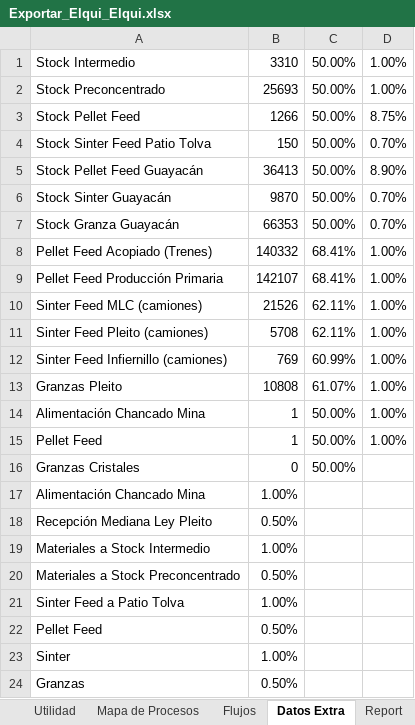
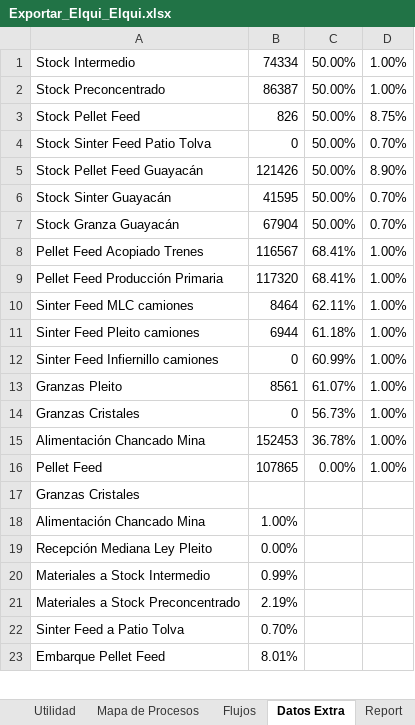
Before and after one commit to fracastr/minera, an Excel workbook: public/Export/Exportar_Elqui_Elqui.xlsx, sheet Datos Extra, drawn as a sheet; only a part is shown; values as stored, in another font and other column widths than the file's, no cell formats; removed rows and columns are numbered as before the commit, all else as after; the diff covers the shown part only; the diff names each change by its address in the sheet, - before the commit and + after, or states it on an @@ line.

```diff
--- a/public/Export/Exportar_Elqui_Elqui.xlsx (sheet Datos Extra)
+++ b/public/Export/Exportar_Elqui_Elqui.xlsx (sheet Datos Extra)
-B1: 3310
+B1: 74334
-B2: 25693
+B2: 86387
-B3: 1266
+B3: 826
-B4: 150
+B4: 0
-B5: 36413
+B5: 121426
-B6: 9870
+B6: 41595
-B7: 66353
+B7: 67904
-A8: Pellet Feed Acopiado (Trenes)
+A8: Pellet Feed Acopiado Trenes
-B8: 140332
+B8: 116567
-B9: 142107
+B9: 117320
-A10: Sinter Feed MLC (camiones)
+A10: Sinter Feed MLC camiones
-B10: 21526
+B10: 8464
-row 11: Sinter Feed Pleito (camiones) | 5708 | 62.11% | 1.00%
+row 11: Sinter Feed Pleito camiones | 6944 | 61.18% | 1.00%
-A12: Sinter Feed Infiernillo (camiones)
+A12: Sinter Feed Infiernillo camiones
-B12: 769
+B12: 0
-B13: 10808
+B13: 8561
+row 14: Granzas Cristales | 0 | 56.73% | 1.00%
-B15: 1
+B15: 152453
-C15: 50.00%
+C15: 36.78%
-B16: 1
+B16: 107865
-C16: 50.00%
+C16: 0.00%
-B17: 0
+B17: (empty)
-C17: 50.00%
+C17: (empty)
-B19: 0.50%
+B19: 0.00%
-B20: 1.00%
+B20: 0.99%
-B21: 0.50%
+B21: 2.19%
-B22: 1.00%
+B22: 0.70%
-row 22: Pellet Feed | 0.50%
-row 23: Sinter | 1.00%
-row 24: Granzas | 0.50%
+row 23: Embarque Pellet Feed | 8.01%
```
Also changed, not shown: 2 added rows and 13 edited cells elsewhere in this sheet, sheet Report, sheet Utilidad, sheet Flujos, sheet Mapa de Procesos, cell formats, formulas that keep their value, hidden cells, charts or pictures, public/Export/Exportar_Huasco_Pellet.xlsx.
